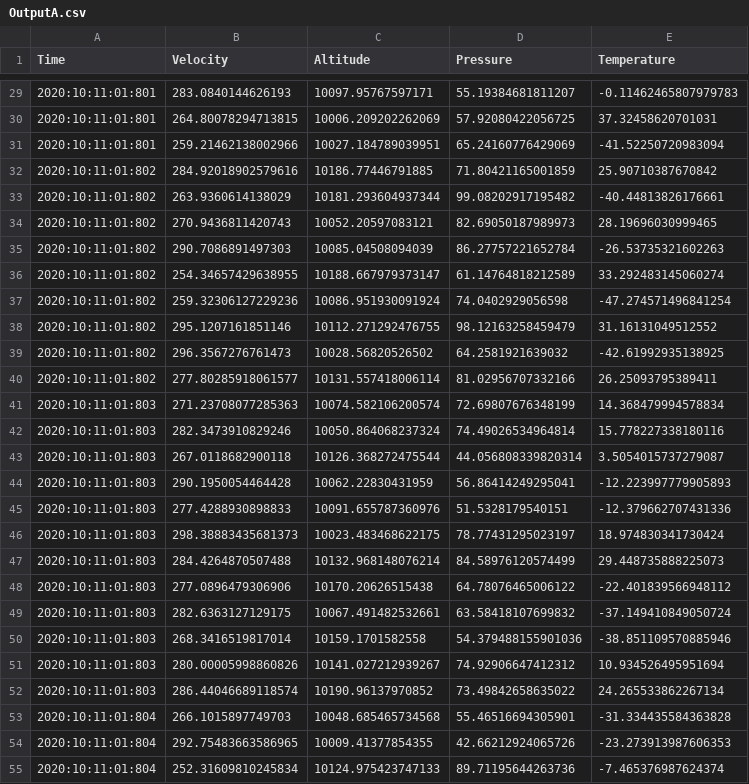
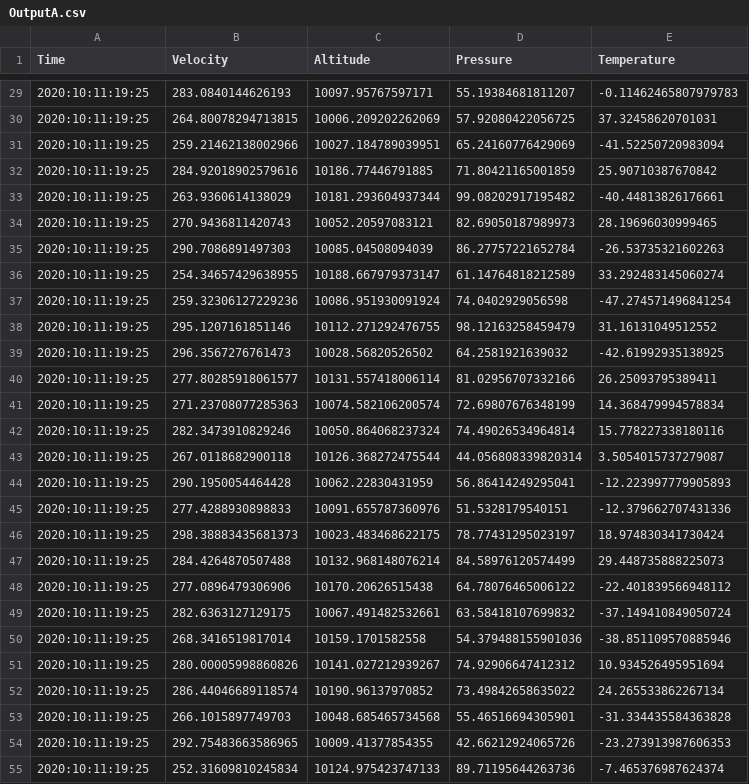
Before and after one commit to zichengshan/Distributed-Software-Architecture, a CSV file: Lab1Solution/SystemA/src/main/java/OutputA.csv, drawn as a sheet; only a part is shown, gaps mark what is left out; the diff covers the shown part only.

```diff
--- a/Lab1Solution/SystemA/src/main/java/OutputA.csv
+++ b/Lab1Solution/SystemA/src/main/java/OutputA.csv
@@ -29,27 +29,27 @@
-"2020:10:11:01:801","283.0840144626193","10097.95767597171","55.19384681811207","-0.11462465807979783"
-"2020:10:11:01:801","264.80078294713815","10006.209202262069","57.92080422056725","37.32458620701031"
-"2020:10:11:01:801","259.21462138002966","10027.184789039951","65.24160776429069","-41.52250720983094"
-"2020:10:11:01:802","284.92018902579616","10186.77446791885","71.80421165001859","25.90710387670842"
-"2020:10:11:01:802","263.9360614138029","10181.293604937344","99.08202917195482","-40.44813826176661"
-"2020:10:11:01:802","270.9436811420743","10052.20597083121","82.69050187989973","28.19696030999465"
-"2020:10:11:01:802","290.7086891497303","10085.04508094039","86.27757221652784","-26.53735321602263"
-"2020:10:11:01:802","254.34657429638955","10188.667979373147","61.14764818212589","33.292483145060274"
-"2020:10:11:01:802","259.32306127229236","10086.951930091924","74.0402929056598","-47.274571496841254"
-"2020:10:11:01:802","295.1207161851146","10112.271292476755","98.12163258459479","31.16131049512552"
-"2020:10:11:01:802","296.3567276761473","10028.56820526502","64.2581921639032","-42.61992935138925"
-"2020:10:11:01:802","277.80285918061577","10131.557418006114","81.02956707332166","26.25093795389411"
-"2020:10:11:01:803","271.23708077285363","10074.582106200574","72.69807676348199","14.368479994578834"
-"2020:10:11:01:803","282.3473910829246","10050.864068237324","74.49026534964814","15.778227338180116"
-"2020:10:11:01:803","267.0118682900118","10126.368272475544","44.056808339820314","3.5054015737279087"
-"2020:10:11:01:803","290.1950054464428","10062.22830431959","56.86414249295041","-12.223997779905893"
-"2020:10:11:01:803","277.4288930898833","10091.655787360976","51.5328179540151","-12.379662707431336"
-"2020:10:11:01:803","298.38883435681373","10023.483468622175","78.77431295023197","18.974830341730424"
-"2020:10:11:01:803","284.4264870507488","10132.968148076214","84.58976120574499","29.448735888225073"
-"2020:10:11:01:803","277.0896479306906","10170.20626515438","64.78076465006122","-22.401839566948112"
-"2020:10:11:01:803","282.6363127129175","10067.491482532661","63.58418107699832","-37.149410849050724"
-"2020:10:11:01:803","268.3416519817014","10159.1701582558","54.379488155901036","-38.851109570885946"
-"2020:10:11:01:803","280.00005998860826","10141.027212939267","74.92906647412312","10.934526495951694"
-"2020:10:11:01:803","286.44046689118574","10190.96137970852","73.49842658635022","24.265533862267134"
-"2020:10:11:01:804","266.1015897749703","10048.685465734568","55.46516694305901","-31.334435584363828"
-"2020:10:11:01:804","292.75483663586965","10009.41377854355","42.66212924065726","-23.273913987606353"
-"2020:10:11:01:804","252.31609810245834","10124.975423747133","89.71195644263736","-7.465376987624374"
+"2020:10:11:19:25","283.0840144626193","10097.95767597171","55.19384681811207","-0.11462465807979783"
+"2020:10:11:19:25","264.80078294713815","10006.209202262069","57.92080422056725","37.32458620701031"
+"2020:10:11:19:25","259.21462138002966","10027.184789039951","65.24160776429069","-41.52250720983094"
+"2020:10:11:19:25","284.92018902579616","10186.77446791885","71.80421165001859","25.90710387670842"
+"2020:10:11:19:25","263.9360614138029","10181.293604937344","99.08202917195482","-40.44813826176661"
+"2020:10:11:19:25","270.9436811420743","10052.20597083121","82.69050187989973","28.19696030999465"
+"2020:10:11:19:25","290.7086891497303","10085.04508094039","86.27757221652784","-26.53735321602263"
+"2020:10:11:19:25","254.34657429638955","10188.667979373147","61.14764818212589","33.292483145060274"
+"2020:10:11:19:25","259.32306127229236","10086.951930091924","74.0402929056598","-47.274571496841254"
+"2020:10:11:19:25","295.1207161851146","10112.271292476755","98.12163258459479","31.16131049512552"
+"2020:10:11:19:25","296.3567276761473","10028.56820526502","64.2581921639032","-42.61992935138925"
+"2020:10:11:19:25","277.80285918061577","10131.557418006114","81.02956707332166","26.25093795389411"
+"2020:10:11:19:25","271.23708077285363","10074.582106200574","72.69807676348199","14.368479994578834"
+"2020:10:11:19:25","282.3473910829246","10050.864068237324","74.49026534964814","15.778227338180116"
+"2020:10:11:19:25","267.0118682900118","10126.368272475544","44.056808339820314","3.5054015737279087"
+"2020:10:11:19:25","290.1950054464428","10062.22830431959","56.86414249295041","-12.223997779905893"
+"2020:10:11:19:25","277.4288930898833","10091.655787360976","51.5328179540151","-12.379662707431336"
+"2020:10:11:19:25","298.38883435681373","10023.483468622175","78.77431295023197","18.974830341730424"
+"2020:10:11:19:25","284.4264870507488","10132.968148076214","84.58976120574499","29.448735888225073"
+"2020:10:11:19:25","277.0896479306906","10170.20626515438","64.78076465006122","-22.401839566948112"
+"2020:10:11:19:25","282.6363127129175","10067.491482532661","63.58418107699832","-37.149410849050724"
+"2020:10:11:19:25","268.3416519817014","10159.1701582558","54.379488155901036","-38.851109570885946"
+"2020:10:11:19:25","280.00005998860826","10141.027212939267","74.92906647412312","10.934526495951694"
+"2020:10:11:19:25","286.44046689118574","10190.96137970852","73.49842658635022","24.265533862267134"
+"2020:10:11:19:25","266.1015897749703","10048.685465734568","55.46516694305901","-31.334435584363828"
+"2020:10:11:19:25","292.75483663586965","10009.41377854355","42.66212924065726","-23.273913987606353"
+"2020:10:11:19:25","252.31609810245834","10124.975423747133","89.71195644263736","-7.465376987624374"
```
Also changed, not shown: 73 edited cells elsewhere in this file, 7 other files.
